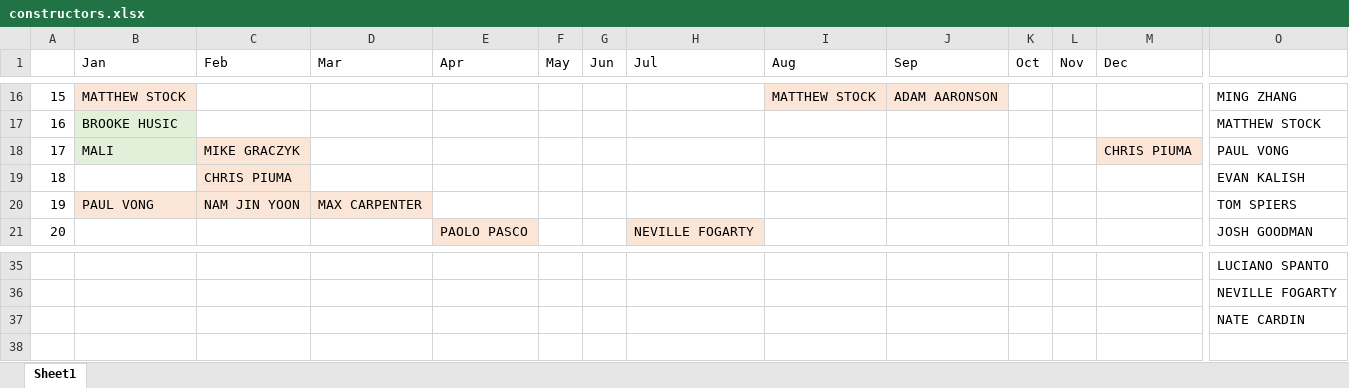
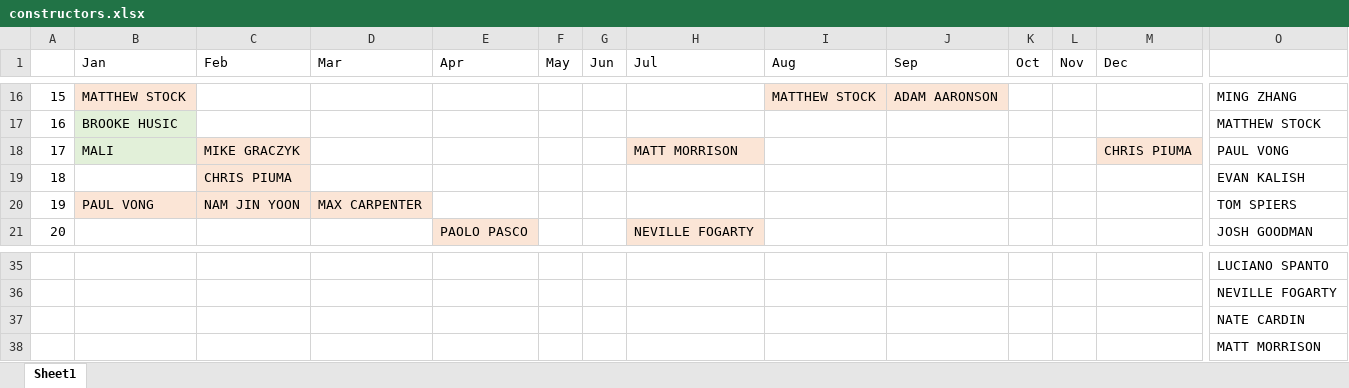
Before and after one commit to malihanda/xw-a-day, an Excel workbook: constructors.xlsx, sheet Sheet1, drawn as a sheet; only a part is shown, gaps mark what is left out; values as stored, in another font and other column widths than the file's, no borders; rows hold the shown columns only; the diff names each change by its address in the sheet, - before the commit and + after, or states it on an @@ line.

```diff
--- a/constructors.xlsx (sheet Sheet1)
+++ b/constructors.xlsx (sheet Sheet1)
-H18 (Jul): (empty)
+H18 (Jul): MATT MORRISON
-H18 fill: none
+H18 fill: #FBE5D6
+row 38:  |  |  |  |  |  |  |  |  |  |  |  |  | MATT MORRISON
```
Also changed, not shown: 1 other file.
